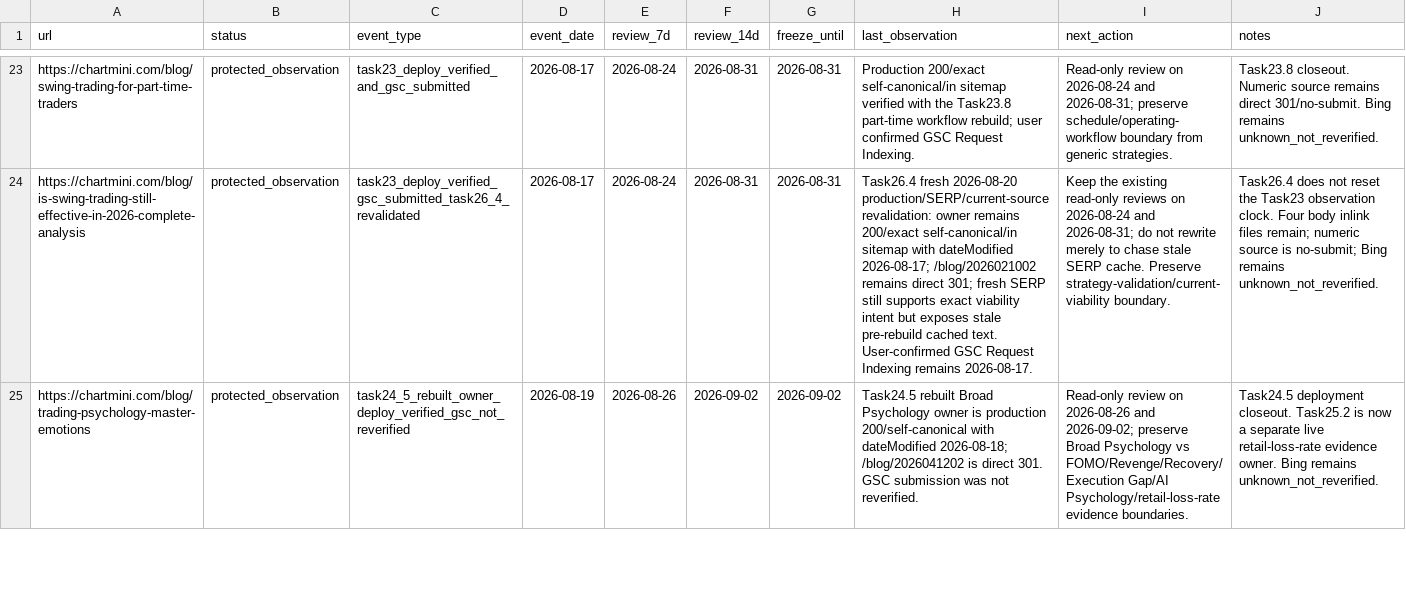
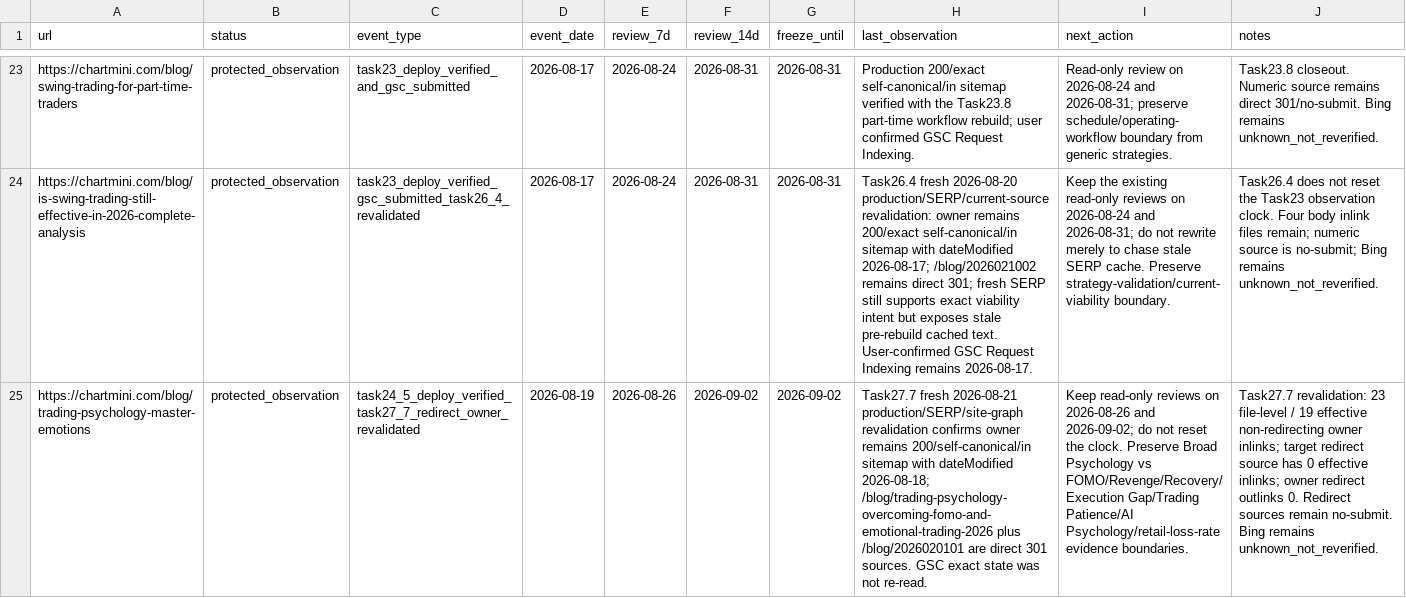
Before and after one commit to qiuweisen/image2minecraftskin-web, a CSV file: docs/seo/v2/_workflow/observation-board.csv, drawn as a sheet; only a part is shown, gaps mark what is left out; the diff covers the shown part only; the diff names each change by its address in the sheet, - before the commit and + after, or states it on an @@ line.

```diff
--- a/docs/seo/v2/_workflow/observation-board.csv
+++ b/docs/seo/v2/_workflow/observation-board.csv
-C25 (event_type): task24_5_rebuilt_owner_deploy_verified_gsc_not_reverified
+C25 (event_type): task24_5_deploy_verified_task27_7_redirect_owner_revalidated
-H25 (last_observation): Task24.5 rebuilt Broad Psychology owner is production 200/self-canonical with dateModified 2026-08-18; /blog/2026041202 is direct 301. GSC submission was not reverified.
+H25 (last_observation): Task27.7 fresh 2026-08-21 production/SERP/site-graph revalidation confirms owner remains 200/self-canonical/in sitemap with dateModified 2026-08-18; /blog/trading-psychology-overcoming-fomo-and-emotional-trading-2026 plus /blog/2026020101 are direct 301 sources. GSC exact state was not re-read.
-I25 (next_action): Read-only review on 2026-08-26 and 2026-09-02; preserve Broad Psychology vs FOMO/Revenge/Recovery/Execution Gap/AI Psychology/retail-loss-rate evidence…
+I25 (next_action): Keep read-only reviews on 2026-08-26 and 2026-09-02; do not reset the clock. Preserve Broad Psychology vs FOMO/Revenge/Recovery/Execution Gap/Trading Patience/AI Psychology/retail-loss-rate evidence…
-J25 (notes): Task24.5 deployment closeout. Task25.2 is now a separate live retail-loss-rate evidence owner. Bing remains…
+J25 (notes): Task27.7 revalidation: 23 file-level / 19 effective non-redirecting owner inlinks; target redirect source has 0 effective inlinks; owner redirect outlinks 0. Redirect sources remain no-submit. Bing remains…
```
Also changed, not shown: 12 edited cells elsewhere in this file, docs/seo/v2/_workflow/intent-ownership-registry.csv, 25 other files.
